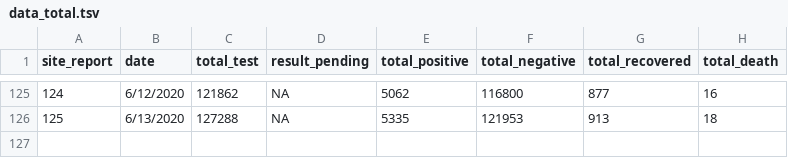
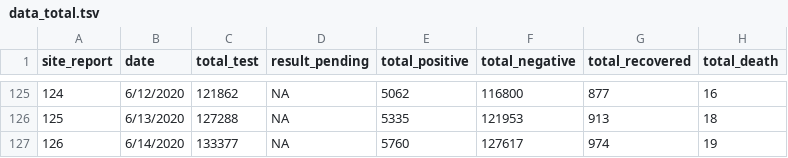
Before and after one commit to raunakms/covid19nepal, a TSV file: data/data_total.tsv, drawn as a sheet; only a part is shown, gaps mark what is left out.

Commit message:
update 2020-06-14

```diff
--- a/data/data_total.tsv
+++ b/data/data_total.tsv
@@ -126 +126,2 @@ site_report	date	total_test	result_pending	total_positive	total_negative	total_r
 125	6/13/2020	127288	NA	5335	121953	913	18
+126	6/14/2020	133377	NA	5760	127617	974	19
```
